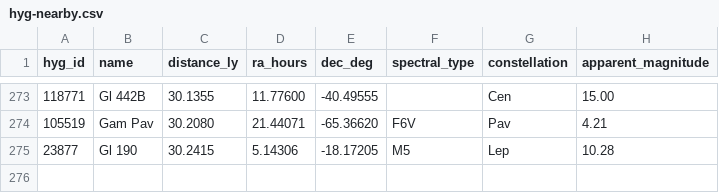
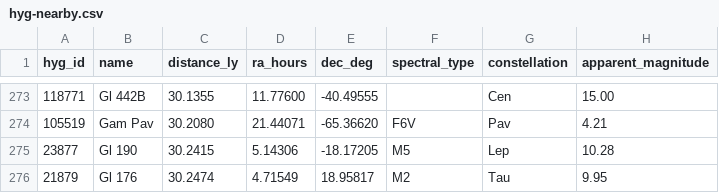
Before and after one commit to NadavShanun-design/hyperspace-sim, a CSV file: data/hyg-nearby.csv, drawn as a sheet; only a part is shown, gaps mark what is left out.

```diff
--- a/data/hyg-nearby.csv
+++ b/data/hyg-nearby.csv
@@ -275 +275,2 @@ hyg_id,name,distance_ly,ra_hours,dec_deg,spectral_type,constellation,apparent_ma
 23877,Gl 190,30.2415,5.14306,-18.17205,M5,Lep,10.28
+21879,Gl 176,30.2474,4.71549,18.95817,M2,Tau,9.95
```
